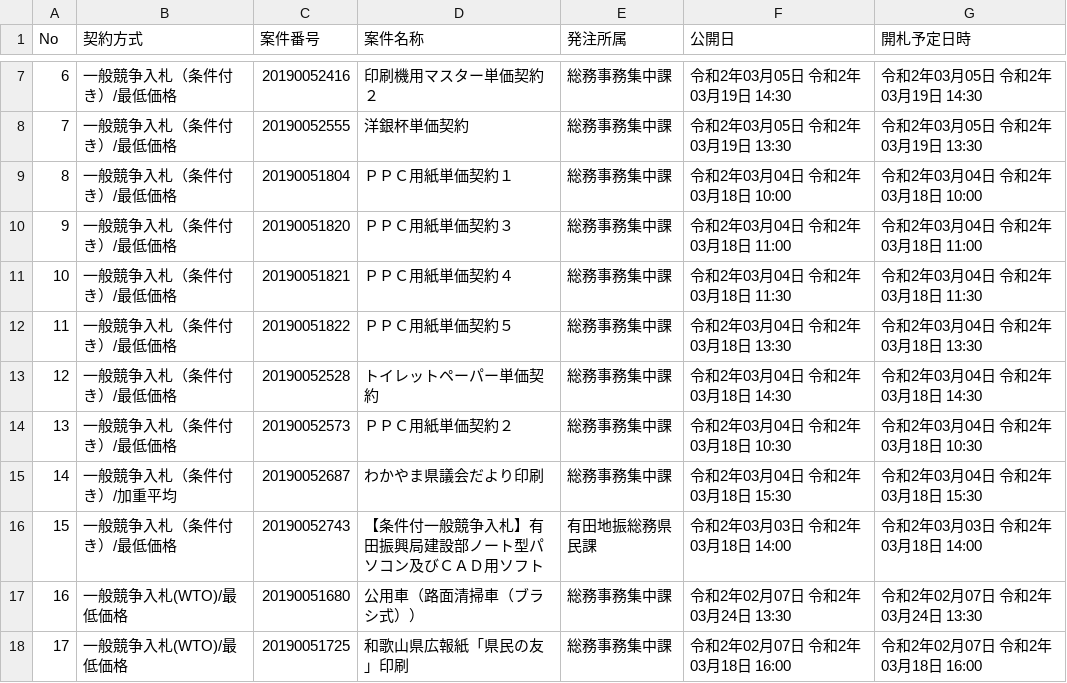
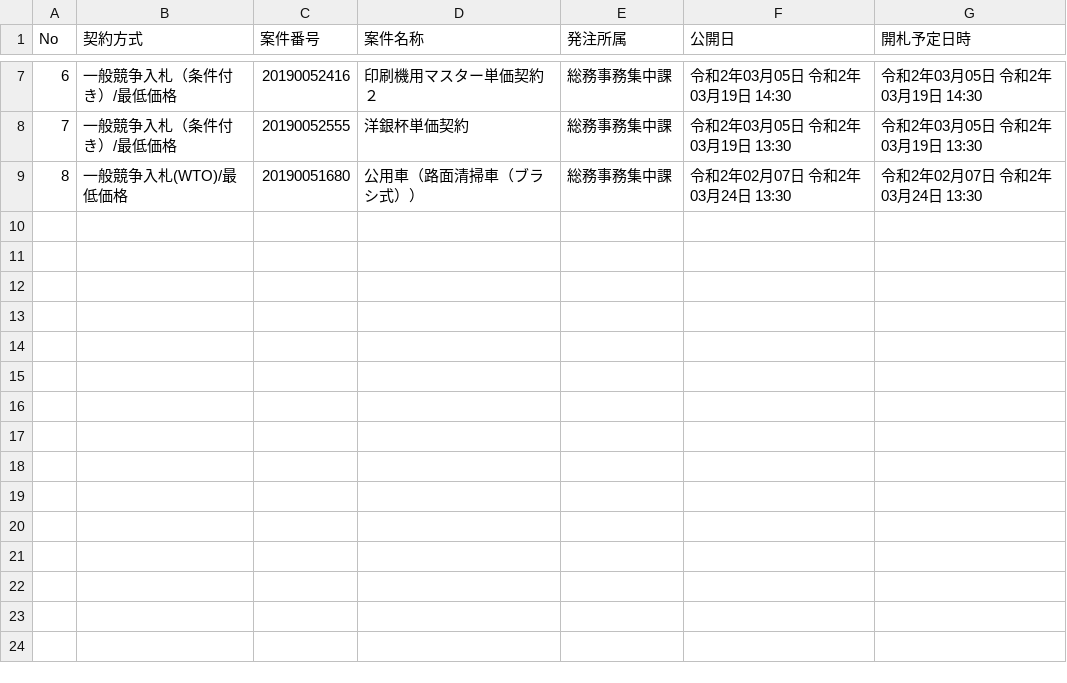
Before and after one commit to wakayama-pref-org/Goods-e-procurement-system_Bid_Advertisement, a CSV file: csv/goods-e-procurement-system_bid_advertisement.csv, drawn as a sheet; only a part is shown, gaps mark what is left out; removed rows and columns are numbered as before the commit, all else as after; the diff names each change by its address in the sheet, - before the commit and + after, or states it on an @@ line.

```diff
--- a/csv/goods-e-procurement-system_bid_advertisement.csv
+++ b/csv/goods-e-procurement-system_bid_advertisement.csv
-row 9: 8 | 一般競争入札（条件付き）/最低価格 | 20190051804 | ＰＰＣ用紙単価契約１ | 総務事務集中課 | 令和2年03月04日 令和2年03月18日 10:00 | 令和2年03月04日 令和2年03月18日 10:00
-row 10: 9 | 一般競争入札（条件付き）/最低価格 | 20190051820 | ＰＰＣ用紙単価契約３ | 総務事務集中課 | 令和2年03月04日 令和2年03月18日 11:00 | 令和2年03月04日 令和2年03月18日 11:00
-row 11: 10 | 一般競争入札（条件付き）/最低価格 | 20190051821 | ＰＰＣ用紙単価契約４ | 総務事務集中課 | 令和2年03月04日 令和2年03月18日 11:30 | 令和2年03月04日 令和2年03月18日 11:30
-row 12: 11 | 一般競争入札（条件付き）/最低価格 | 20190051822 | ＰＰＣ用紙単価契約５ | 総務事務集中課 | 令和2年03月04日 令和2年03月18日 13:30 | 令和2年03月04日 令和2年03月18日 13:30
-row 13: 12 | 一般競争入札（条件付き）/最低価格 | 20190052528 | トイレットペーパー単価契約 | 総務事務集中課 | 令和2年03月04日 令和2年03月18日 14:30 | 令和2年03月04日 令和2年03月18日 14:30
-row 14: 13 | 一般競争入札（条件付き）/最低価格 | 20190052573 | ＰＰＣ用紙単価契約２ | 総務事務集中課 | 令和2年03月04日 令和2年03月18日 10:30 | 令和2年03月04日 令和2年03月18日 10:30
-row 15: 14 | 一般競争入札（条件付き）/加重平均 | 20190052687 | わかやま県議会だより印刷 | 総務事務集中課 | 令和2年03月04日 令和2年03月18日 15:30 | 令和2年03月04日 令和2年03月18日 15:30
-row 16: 15 | 一般競争入札（条件付き）/最低価格 | 20190052743 | 【条件付一般競争入札】有田振興局建設部ノート型パソコン及びＣＡＤ用ソフト | 有田地振総務県民課 | 令和2年03月03日 令和2年03月18日 14:00 | 令和2年03月03日 令和2年03月18日 14:00
@@ column A (No) renumbered in row 9 @@
-row 18: 17 | 一般競争入札(WTO)/最低価格 | 20190051725 | 和歌山県広報紙「県民の友」印刷 | 総務事務集中課 | 令和2年02月07日 令和2年03月18日 16:00 | 令和2年02月07日 令和2年03月18日 16:00
```
Also changed, not shown: 1 other file.
